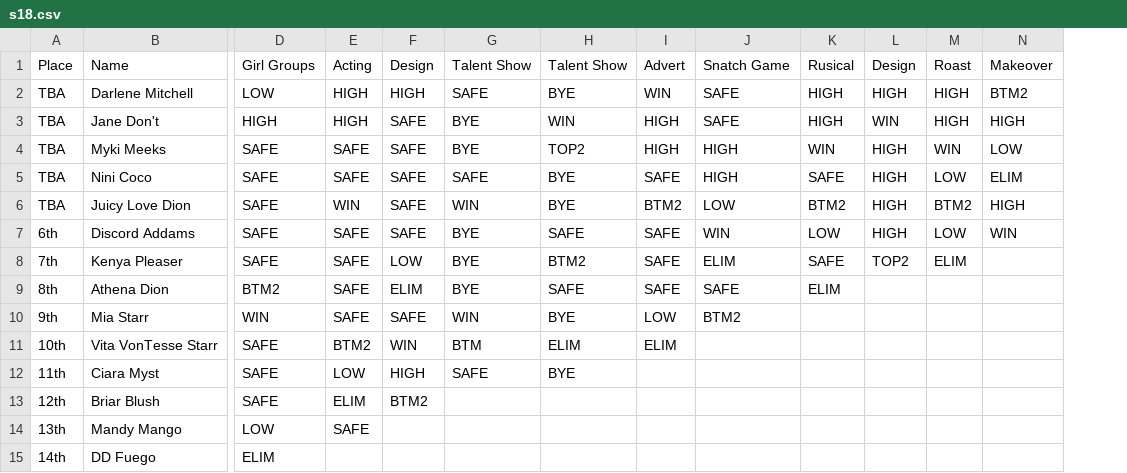
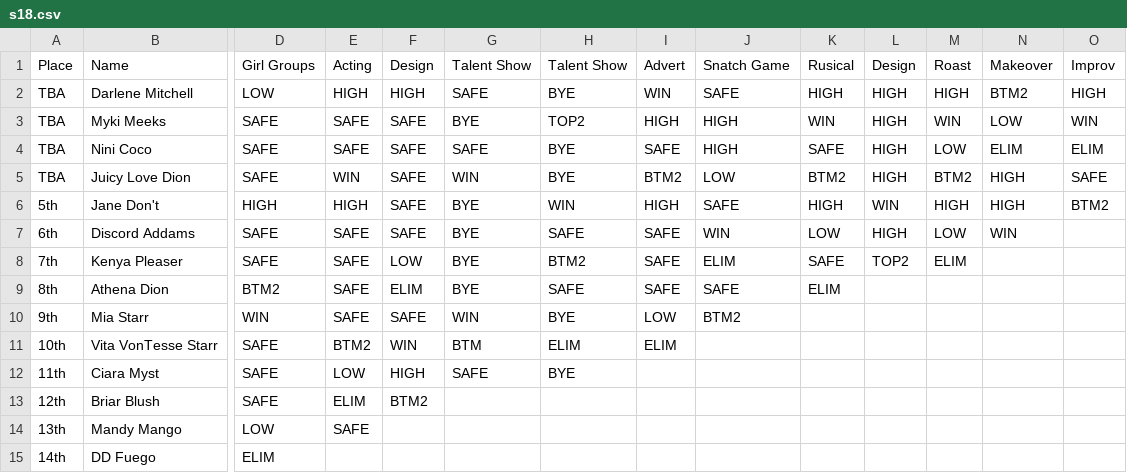
Before and after one commit to ConorCollins04/ConorCollins04.github.io, a CSV file: drag-race/us/s18.csv, drawn as a sheet; only a part is shown, gaps mark what is left out; removed rows and columns are numbered as before the commit, all else as after; rows hold the shown columns only; the diff names each change by its address in the sheet, - before the commit and + after, or states it on an @@ line.

```diff
--- a/drag-race/us/s18.csv
+++ b/drag-race/us/s18.csv
+column O, rows 1-5: Improv | HIGH | WIN | ELIM | SAFE
-row 3: TBA | Jane Don't | HIGH | HIGH | SAFE | BYE | WIN | HIGH | SAFE | HIGH | WIN | HIGH | HIGH
+row 6: 5th | Jane Don't | HIGH | HIGH | SAFE | BYE | WIN | HIGH | SAFE | HIGH | WIN | HIGH | HIGH | BTM2
```
Also changed, not shown: drag-race/us/s18-show.csv, 4 other files.
